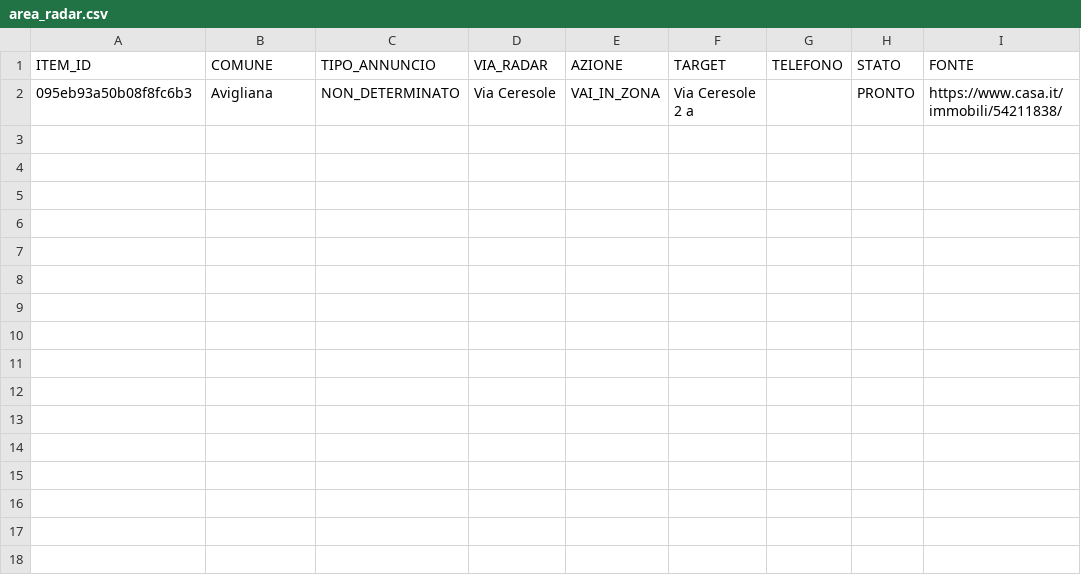
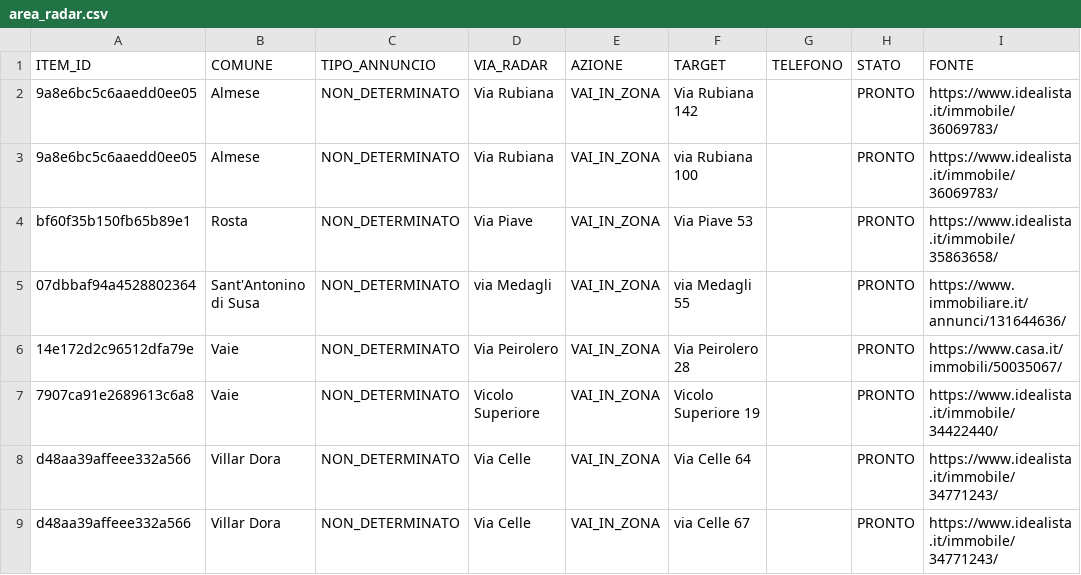
Before and after one commit to josephsocialmedia2-spec/immobili-in-zona, a CSV file: seller_radar_auto/data/area_radar.csv, drawn as a sheet.

```diff
--- a/seller_radar_auto/data/area_radar.csv
+++ b/seller_radar_auto/data/area_radar.csv
@@ -1,2 +1,9 @@
 ITEM_ID,COMUNE,TIPO_ANNUNCIO,VIA_RADAR,AZIONE,TARGET,TELEFONO,STATO,FONTE
-095eb93a50b08f8fc6b3,Avigliana,NON_DETERMINATO,Via Ceresole,VAI_IN_ZONA,Via Ceresole 2 a,,PRONTO,https://www.casa.it/immobili/54211838/
+9a8e6bc5c6aaedd0ee05,Almese,NON_DETERMINATO,Via Rubiana,VAI_IN_ZONA,Via Rubiana 142,,PRONTO,https://www.idealista.it/immobile/36069783/
+9a8e6bc5c6aaedd0ee05,Almese,NON_DETERMINATO,Via Rubiana,VAI_IN_ZONA,via Rubiana 100,,PRONTO,https://www.idealista.it/immobile/36069783/
+bf60f35b150fb65b89e1,Rosta,NON_DETERMINATO,Via Piave,VAI_IN_ZONA,Via Piave 53,,PRONTO,https://www.idealista.it/immobile/35863658/
+07dbbaf94a4528802364,Sant'Antonino di Susa,NON_DETERMINATO,via Medagli,VAI_IN_ZONA,via Medagli 55,,PRONTO,https://www.immobiliare.it/annunci/131644636/
+14e172d2c96512dfa79e,Vaie,NON_DETERMINATO,Via Peirolero,VAI_IN_ZONA,Via Peirolero 28,,PRONTO,https://www.casa.it/immobili/50035067/
+7907ca91e2689613c6a8,Vaie,NON_DETERMINATO,Vicolo Superiore,VAI_IN_ZONA,Vicolo Superiore 19,,PRONTO,https://www.idealista.it/immobile/34422440/
+d48aa39affeee332a566,Villar Dora,NON_DETERMINATO,Via Celle,VAI_IN_ZONA,Via Celle 64,,PRONTO,https://www.idealista.it/immobile/34771243/
+d48aa39affeee332a566,Villar Dora,NON_DETERMINATO,Via Celle,VAI_IN_ZONA,via Celle 67,,PRONTO,https://www.idealista.it/immobile/34771243/
```
Also changed, not shown: seller_radar_auto/data/ddg_source_status.csv, seller_radar_auto/data/source_status.csv, 3 other files.
